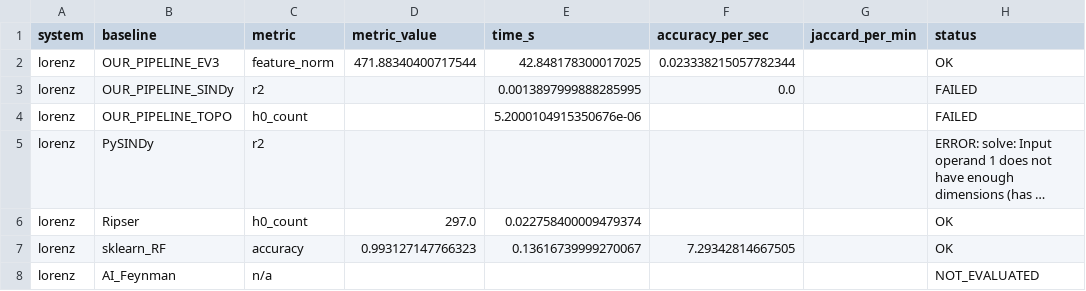
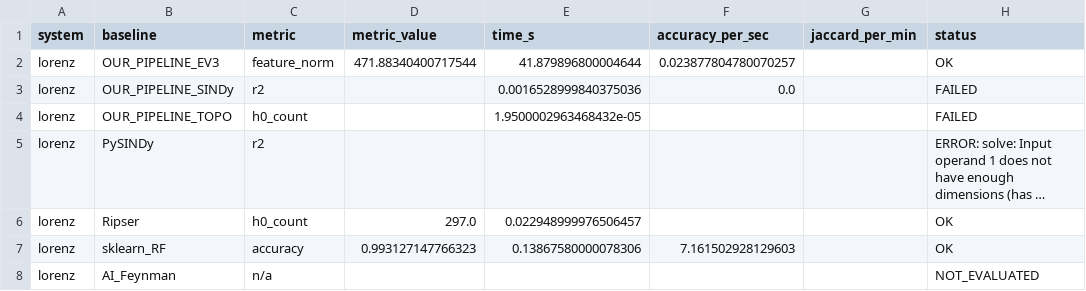
Before and after one commit to lopezalmeidaalvaro/Neurosymbolic-Dynamic-Atlas-A-Closed-Loop-Autonomous-Scientific-Discovery-Platform, a CSV file: artifacts/sota_results.csv, drawn as a sheet; only a part is shown; long unchanged cells end in …; the diff names each change by its address in the sheet, - before the commit and + after, or states it on an @@ line.

```diff
--- a/artifacts/sota_results.csv
+++ b/artifacts/sota_results.csv
-E2 (time_s): 42.848178300017025
+E2 (time_s): 41.879896800004644
-F2 (accuracy_per_sec): 0.023338215057782344
+F2 (accuracy_per_sec): 0.023877804780070257
-E3 (time_s): 0.0013897999888285995
+E3 (time_s): 0.0016528999840375036
-E4 (time_s): 5.2000104915350676e-06
+E4 (time_s): 1.9500002963468432e-05
-E6 (time_s): 0.022758400009479374
+E6 (time_s): 0.022948999976506457
-E7 (time_s): 0.13616739999270067
+E7 (time_s): 0.13867580000078306
-F7 (accuracy_per_sec): 7.29342814667505
+F7 (accuracy_per_sec): 7.161502928129603
```
Also changed, not shown: artifacts/sota_summary.csv, results/phase8c/sota_benchmark.csv, 6 other files.
